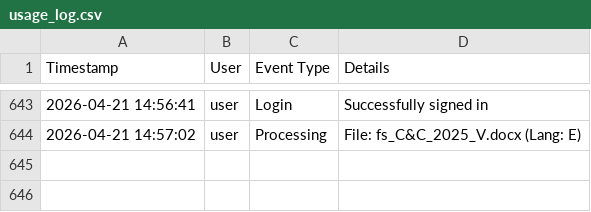
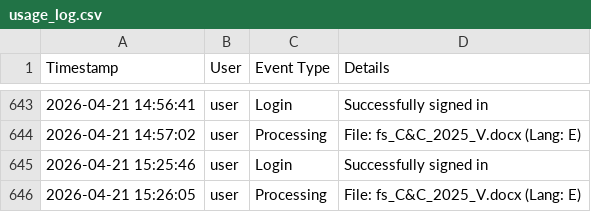
Before and after one commit to mauphuong979-bot/Translation_Tool_Github_V1, a CSV file: usage_log.csv, drawn as a sheet; only a part is shown, gaps mark what is left out.

```diff
--- a/usage_log.csv
+++ b/usage_log.csv
@@ -644 +644,3 @@ Timestamp,User,Event Type,Details
 2026-04-21 14:57:02,user,Processing,File: fs_C&C_2025_V.docx (Lang: E)
+2026-04-21 15:25:46,user,Login,Successfully signed in
+2026-04-21 15:26:05,user,Processing,File: fs_C&C_2025_V.docx (Lang: E)
```
Also changed, not shown: 2 other files.
